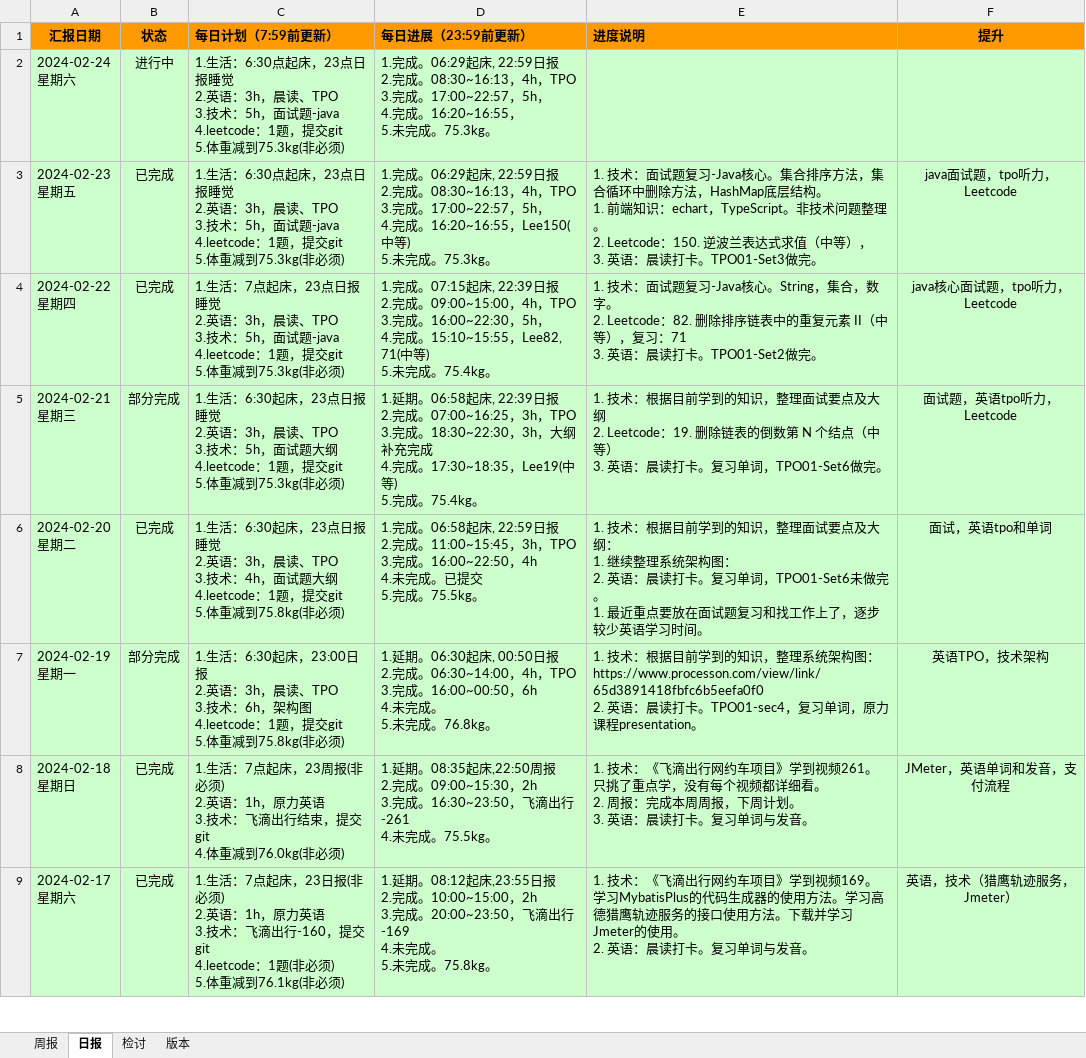
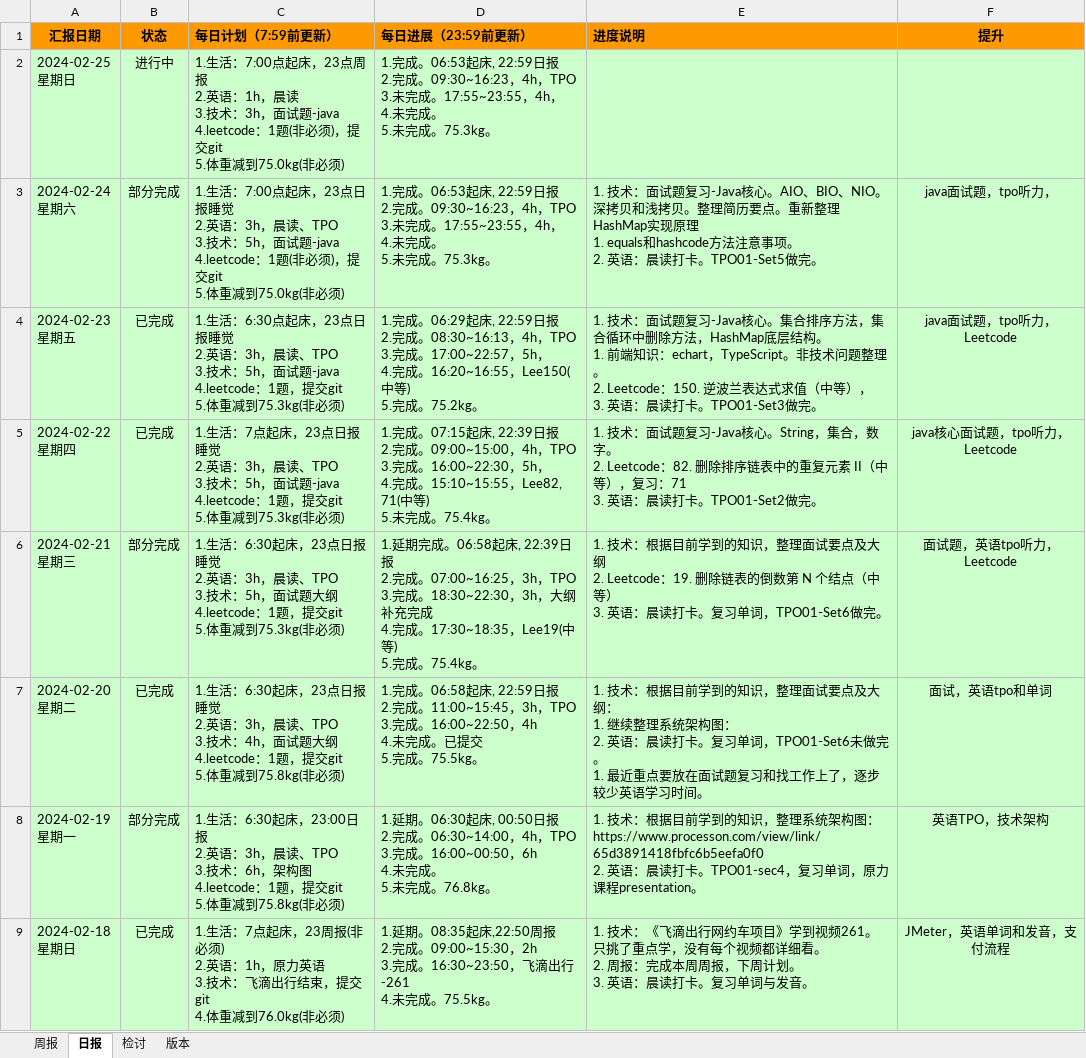
Before and after one commit to namelessmyth/beFreeCoder, an Excel workbook: docs/report/周期报告-2023-Gem.xlsx, sheet 日报, drawn as a sheet; only a part is shown; the shorter side is filled out with more unchanged rows; values as stored, in another font and other column widths than the file's, no borders; conditional formats not drawn; addresses are those after the commit; ↵ is a line break in a cell; the diff names each change by its address in the sheet, - before the commit and + after, or states it on an @@ line.

Commit message:
1. 技术：面试题复习-Java核心。AIO、BIO、NIO。深拷贝和浅拷贝。整理简历要点。重新整理HashMap实现原理    1. equals和hashcode方法注意事项。 2. 英语：晨读打卡。TPO01-Set5做完。

```diff
--- a/docs/report/周期报告-2023-Gem.xlsx (sheet 日报)
+++ b/docs/report/周期报告-2023-Gem.xlsx (sheet 日报)
+row 2: 2024-02-25 ↵ 星期日 | 进行中 | 1.生活：7:00点起床，23点周报 ↵ 2.英语：1h，晨读 ↵ 3.技术：3h，面试题-java ↵ 4.leetcode：1题(非必须)，提交git ↵ 5.体重减到75.0kg(非必须) | 1.完成。06:53起床, 22:59日报 ↵ 2.完成。09:30~16:23，4h，TPO ↵ 3.未完成。17:55~23:55，4h， ↵ 4.未完成。 ↵ 5.未完成。75.3kg。
-B3 (状态): 进行中
+B3 (状态): 部分完成
-C3 (每日计划（7:59前更新）): 1.生活：6:30点起床，23点日报睡觉 ↵ 2.英语：3h，晨读、TPO ↵ 3.技术：5h，面试题-java ↵ 4.leetcode：1题，提交git ↵ 5.体重减到75.3kg(非必须)
+C3 (每日计划（7:59前更新）): 1.生活：7:00点起床，23点日报睡觉 ↵ 2.英语：3h，晨读、TPO ↵ 3.技术：5h，面试题-java ↵ 4.leetcode：1题(非必须)，提交git ↵ 5.体重减到75.0kg(非必须)
-D3 (每日进展（23:59前更新）): 1.完成。06:29起床, 22:59日报 ↵ 2.完成。08:30~16:13，4h，TPO ↵ 3.完成。17:00~22:57，5h， ↵ 4.完成。16:20~16:55， ↵ 5.未完…
+D3 (每日进展（23:59前更新）): 1.完成。06:53起床, 22:59日报 ↵ 2.完成。09:30~16:23，4h，TPO ↵ 3.未完成。17:55~23:55，4h， ↵ 4.未完成。 ↵ 5.未完…
-E3 (进度说明): (empty)
+E3 (进度说明): 1. 技术：面试题复习-Java核心。AIO、BIO、NIO。深拷贝和浅拷贝。整理简历要点。重新整理HashMap实现原理 ↵ 1. equals和hashcode方法注意事项。 ↵ 2. 英语：晨读打卡。TPO01-Set5做完。
-F3 (提升): (empty)
+F3 (提升): java面试题，tpo听力，
-D4 (每日进展（23:59前更新）): …中等) ↵ 5.未完成。75.3kg。
+D4 (每日进展（23:59前更新）): …中等) ↵ 5.完成。75.2kg。
-D6 (每日进展（23:59前更新）): 1.延期。06:58起床…
+D6 (每日进展（23:59前更新）): 1.延期完成。06:58起床…
```
Also changed, not shown: sheet 周报, 5 other files.
